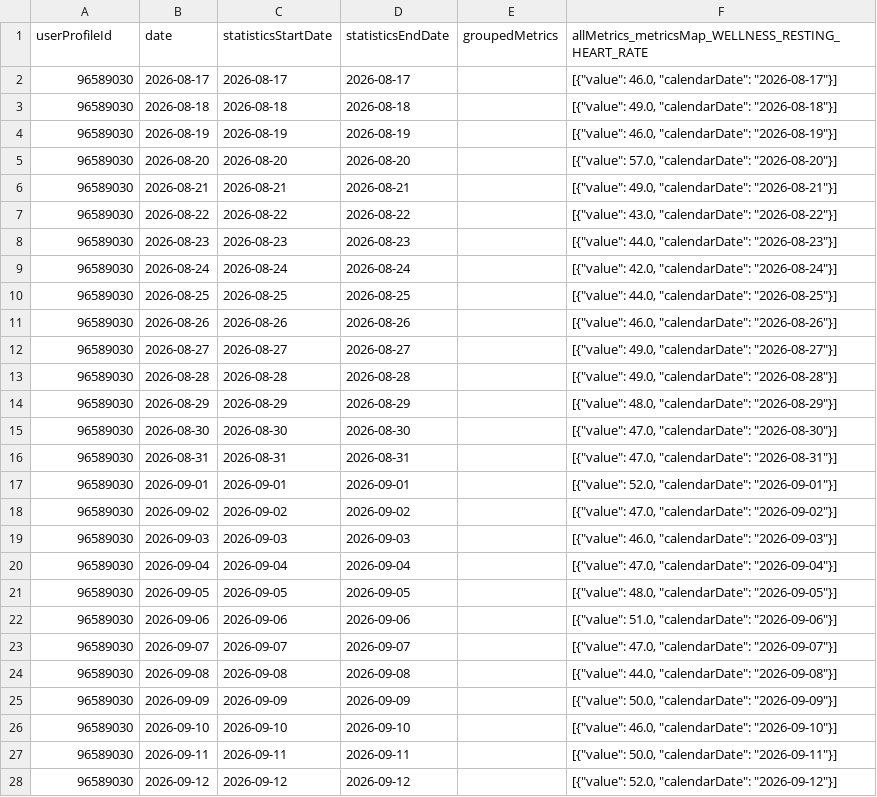
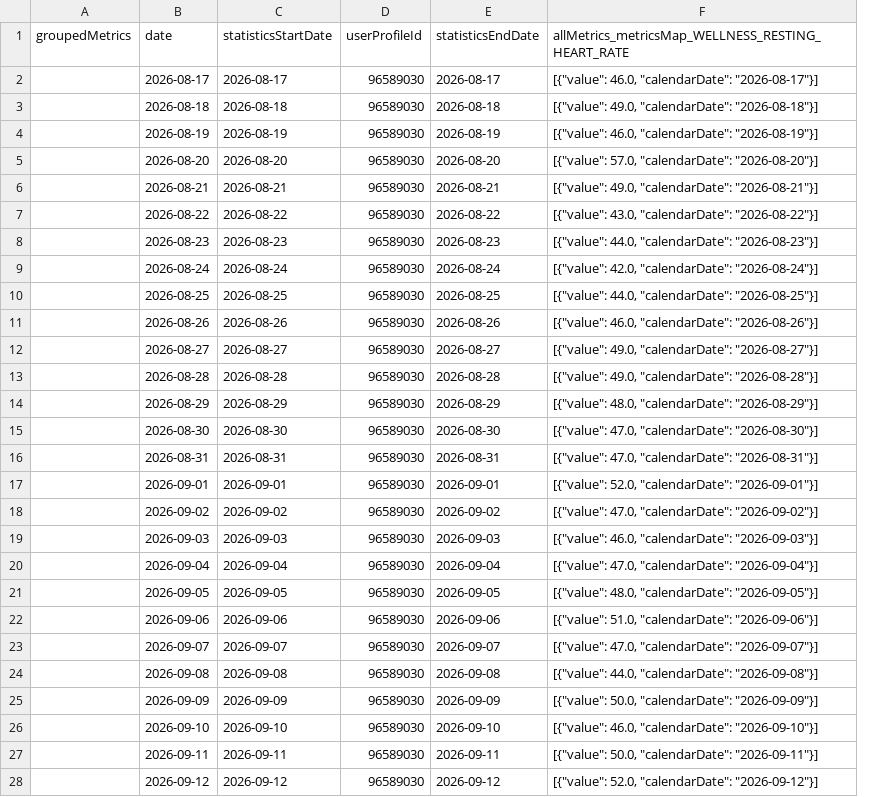
Before and after one commit to 123KingKarl123/garmin-data-xK9mP2qL7vR4nJ8w, a CSV file: resting_heart_rate.csv, drawn as a sheet; only a part is shown; removed rows and columns are numbered as before the commit, all else as after; the diff covers the shown part only; the diff names each change by its address in the sheet, - before the commit and + after, or states it on an @@ line.

```diff
--- a/resting_heart_rate.csv
+++ b/resting_heart_rate.csv
+column D (userProfileId), rows 2-28: all 96589030
-column E (groupedMetrics), empty
-A1: userProfileId
+A1: groupedMetrics
-A2:A28 (groupedMetrics): 96589030
+A2:A28 (groupedMetrics): (empty)
```
Also changed, not shown: 64 edited cells elsewhere in this file, activities.csv, body_composition.csv, 8 other files.
